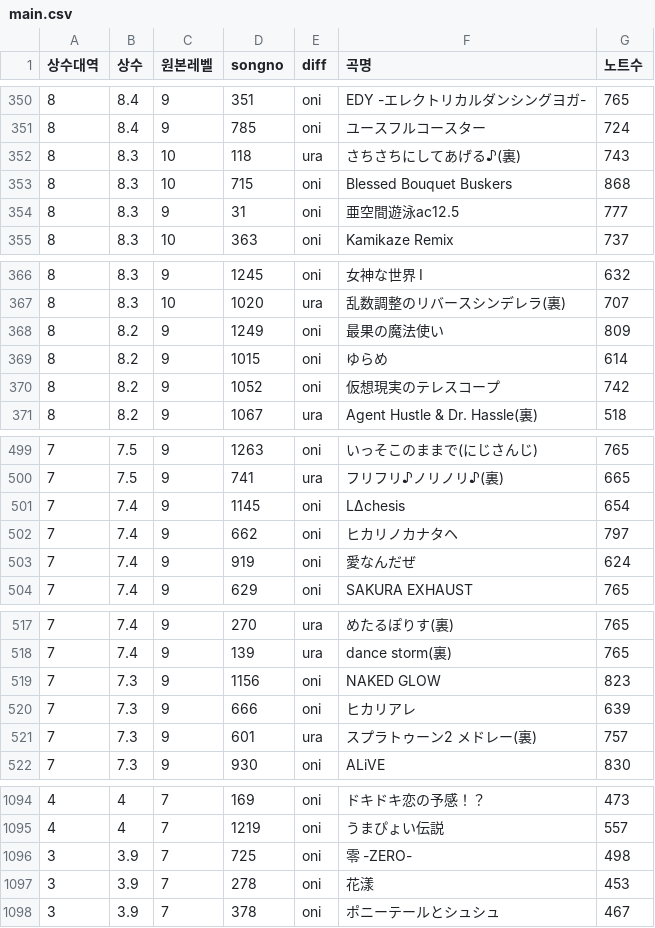
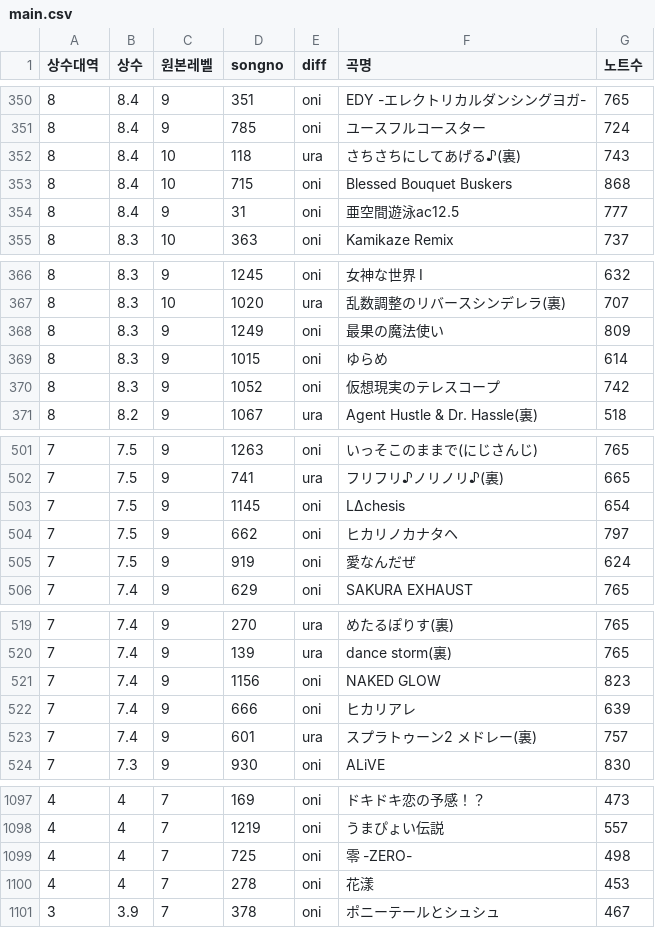
Before and after one commit to taikowiki/taiko-fumen-measure-table, a CSV file: main.csv, drawn as a sheet; only a part is shown, gaps mark what is left out; the diff covers the shown part only.

```diff
--- a/main.csv
+++ b/main.csv
@@ -351,5 +351,5 @@
 8,8.4,9,785,oni,ユースフルコースター,724
-8,8.3,10,118,ura,さちさちにしてあげる♪(裏),743
-8,8.3,10,715,oni,Blessed Bouquet Buskers,868
-8,8.3,9,31,oni,亜空間遊泳ac12.5,777
+8,8.4,10,118,ura,さちさちにしてあげる♪(裏),743
+8,8.4,10,715,oni,Blessed Bouquet Buskers,868
+8,8.4,9,31,oni,亜空間遊泳ac12.5,777
 8,8.3,10,363,oni,Kamikaze Remix,737
@@ -367,5 +367,5 @@
 8,8.3,10,1020,ura,乱数調整のリバースシンデレラ(裏),707
-8,8.2,9,1249,oni,最果の魔法使い,809
-8,8.2,9,1015,oni,ゆらめ,614
-8,8.2,9,1052,oni,仮想現実のテレスコープ,742
+8,8.3,9,1249,oni,最果の魔法使い,809
+8,8.3,9,1015,oni,ゆらめ,614
+8,8.3,9,1052,oni,仮想現実のテレスコープ,742
 8,8.2,9,1067,ura,Agent Hustle & Dr. Hassle(裏),518
@@ -500,5 +502,5 @@
 7,7.5,9,741,ura,フリフリ♪ノリノリ♪(裏),665
-7,7.4,9,1145,oni,LΔchesis,654
-7,7.4,9,662,oni,ヒカリノカナタヘ,797
-7,7.4,9,919,oni,愛なんだぜ,624
+7,7.5,9,1145,oni,LΔchesis,654
+7,7.5,9,662,oni,ヒカリノカナタヘ,797
+7,7.5,9,919,oni,愛なんだぜ,624
 7,7.4,9,629,oni,SAKURA EXHAUST,765
@@ -518,5 +520,5 @@
 7,7.4,9,139,ura,dance storm(裏),765
-7,7.3,9,1156,oni,NAKED GLOW,823
-7,7.3,9,666,oni,ヒカリアレ,639
-7,7.3,9,601,ura,スプラトゥーン2 メドレー(裏),757
+7,7.4,9,1156,oni,NAKED GLOW,823
+7,7.4,9,666,oni,ヒカリアレ,639
+7,7.4,9,601,ura,スプラトゥーン2 メドレー(裏),757
 7,7.3,9,930,oni,ALiVE,830
@@ -1095,4 +1098,4 @@
 4,4,7,1219,oni,うまぴょい伝説,557
-3,3.9,7,725,oni,零 -ZERO-,498
-3,3.9,7,278,oni,花漾,453
+4,4,7,725,oni,零 -ZERO-,498
+4,4,7,278,oni,花漾,453
 3,3.9,7,378,oni,ポニーテールとシュシュ,467
```
Also changed, not shown: 6 added rows and 118 edited cells elsewhere in this file.
